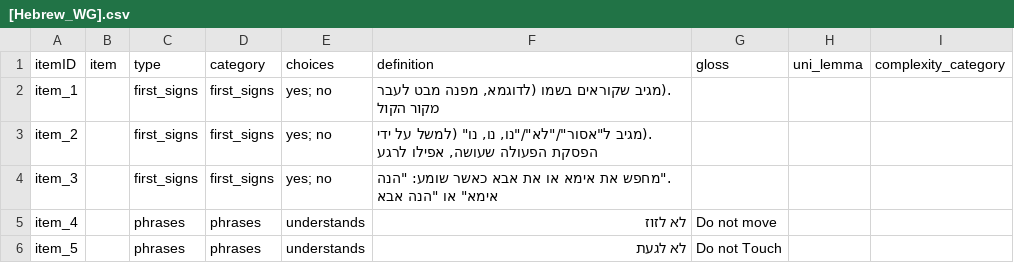
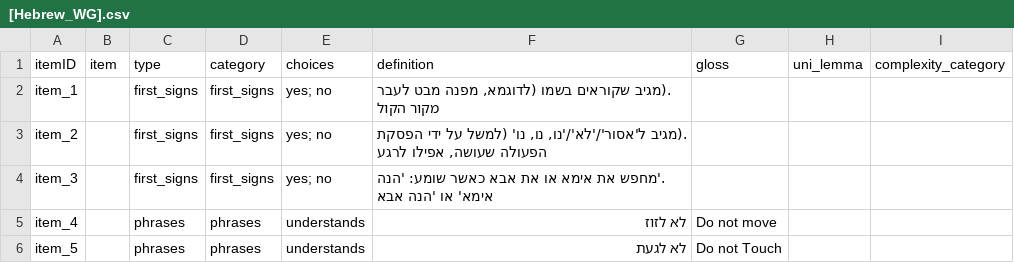
Before and after one commit to kemacdonald/wordbank, a CSV file: raw_data/Hebrew_WG/[Hebrew_WG].csv, drawn as a sheet; only a part is shown.

Commit message:
attempted fix for hebrew collation issues

```diff
--- a/raw_data/Hebrew_WG/[Hebrew_WG].csv
+++ b/raw_data/Hebrew_WG/[Hebrew_WG].csv
@@ -2,4 +2,4 @@
 "item_1",,"first_signs","first_signs","yes; no",".(מגיב שקוראים בשמו (לדוגמא, מפנה מבט לעבר מקור הקול",,,
-"item_2",,"first_signs","first_signs","yes; no",".(מגיב ל""אסור""/""לא""/""נו, נו, נו"" (למשל על ידי הפסקת הפעולה שעושה, אפילו לרגע",,,
-"item_3",,"first_signs","first_signs","yes; no",".""מחפש את אימא או את אבא כאשר שומע: ""הנה אימא"" או ""הנה אבא",,,
+"item_2",,"first_signs","first_signs","yes; no",".(מגיב ל'אסור'/'לא'/'נו, נו, נו' (למשל על ידי הפסקת הפעולה שעושה, אפילו לרגע",,,
+"item_3",,"first_signs","first_signs","yes; no",".'מחפש את אימא או את אבא כאשר שומע: 'הנה אימא' או 'הנה אבא",,,
 "item_4",,"phrases","phrases","understands","לא לזוז","Do not move",,
```
